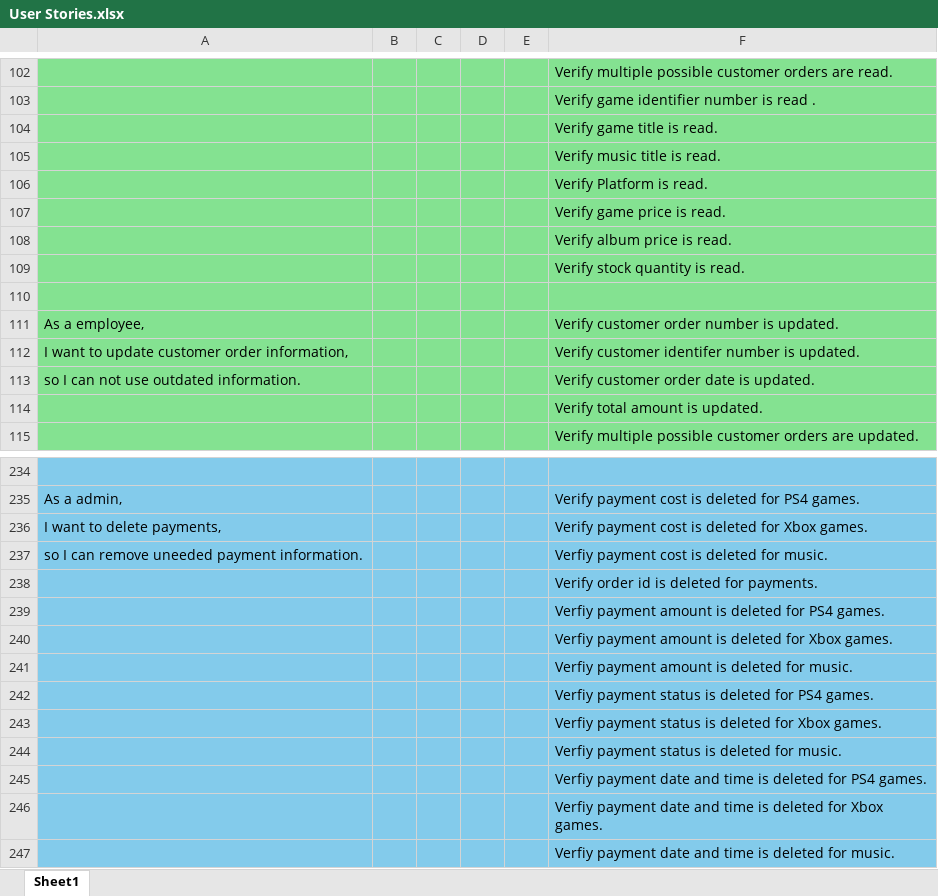
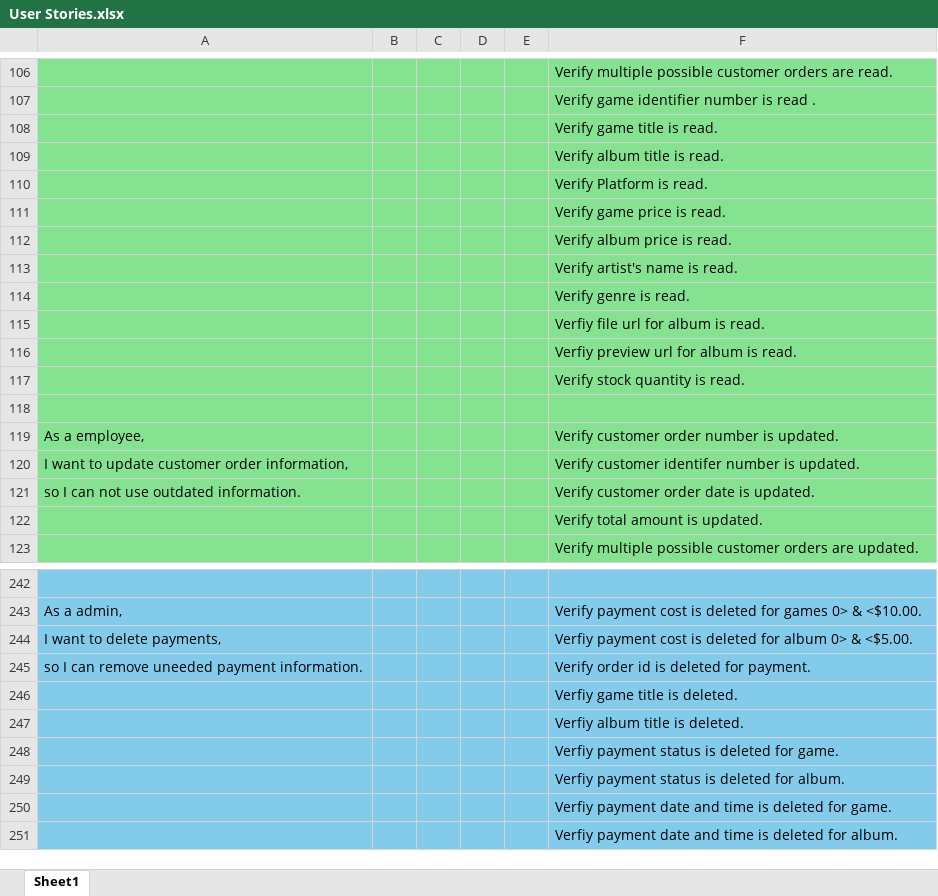
Before and after one commit to RyanCurley01/final_year_project, an Excel workbook: DBMS Game Store Docs/User Stories.xlsx, sheet Sheet1, drawn as a sheet; only a part is shown, gaps mark what is left out; values as stored, in another font and other column widths than the file's, no borders; removed rows and columns are numbered as before the commit, all else as after; the diff covers the shown part only; the diff names each change by its address in the sheet, - before the commit and + after, or states it on an @@ line.

```diff
--- a/DBMS Game Store Docs/User Stories.xlsx (sheet Sheet1)
+++ b/DBMS Game Store Docs/User Stories.xlsx (sheet Sheet1)
-F109: Verify music title is read.
+F109: Verify album title is read.
+row 113:  |  |  |  |  | Verify artist's name is read.
+row 114:  |  |  |  |  | Verify genre is read.
+row 115:  |  |  |  |  | Verfiy file url for album is read.
+row 116:  |  |  |  |  | Verfiy preview url for album is read.
-F243: …deleted for PS4 games.
+F243: …deleted for games 0> & <$10.00.
-F244: Verify payment cost is deleted for Xbox games.
+F244: Verfiy payment cost is deleted for album 0> & <$5.00.
-F245: Verfiy payment cost is deleted for music.
+F245: Verify order id is deleted for payment.
-F246: Verify order id is deleted for payments.
+F246: Verfiy game title is deleted.
-F247: Verfiy payment amount is deleted for PS4 games.
+F247: Verfiy album title is deleted.
-F248: Verfiy payment amount is deleted for Xbox games.
+F248: Verfiy payment status is deleted for game.
-F249: Verfiy payment amount is deleted for music.
+F249: Verfiy payment status is deleted for album.
-F250: Verfiy payment status is deleted for PS4 games.
+F250: Verfiy payment date and time is deleted for game.
-F251: Verfiy payment status is deleted for Xbox games.
+F251: Verfiy payment date and time is deleted for album.
-row 244:  |  |  |  |  | Verfiy payment status is deleted for music.
-row 245:  |  |  |  |  | Verfiy payment date and time is deleted for PS4 games.
-row 246:  |  |  |  |  | Verfiy payment date and time is deleted for Xbox games.
-row 247:  |  |  |  |  | Verfiy payment date and time is deleted for music.
```
Also changed, not shown: 20 added rows, 16 removed rows, 61 edited cells and cell formats elsewhere in this sheet, 6 other files.
